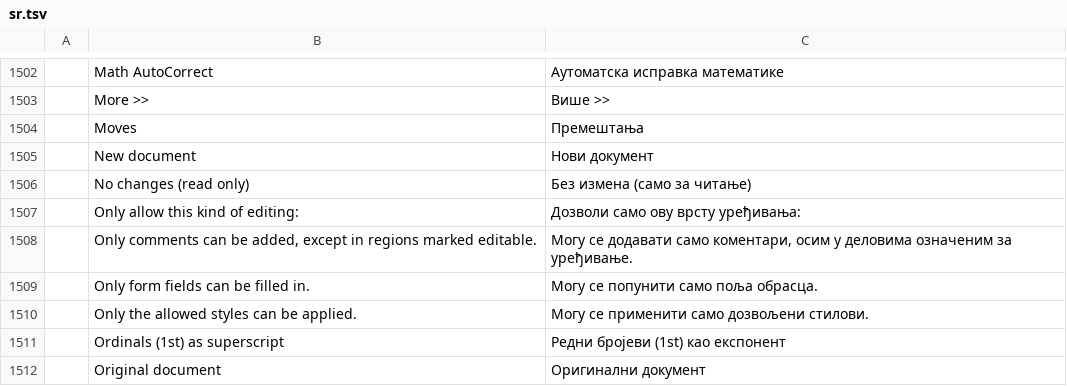
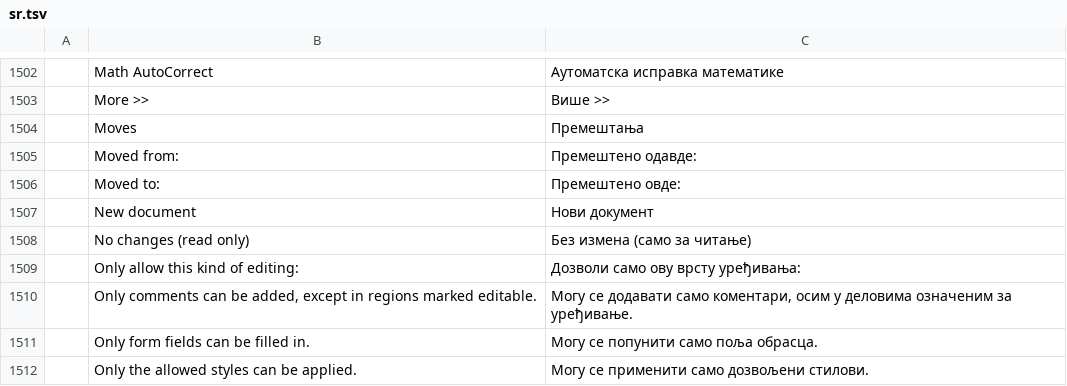
Before and after one commit to vyntaris/vdoc-old, a TSV file: crates/ui-egui/src/i18n/sr.tsv, drawn as a sheet; only a part is shown, gaps mark what is left out; the shorter side is filled out with more unchanged rows.

```diff
--- a/crates/ui-egui/src/i18n/sr.tsv
+++ b/crates/ui-egui/src/i18n/sr.tsv
@@ -1504,2 +1504,4 @@
 	Moves	Премештања
+	Moved from:	Премештено одавде:
+	Moved to:	Премештено овде:
 	New document	Нови документ
```
Also changed, not shown: crates/ui-egui/src/i18n/bg.tsv, crates/ui-egui/src/i18n/ru.tsv, 36 other files.
